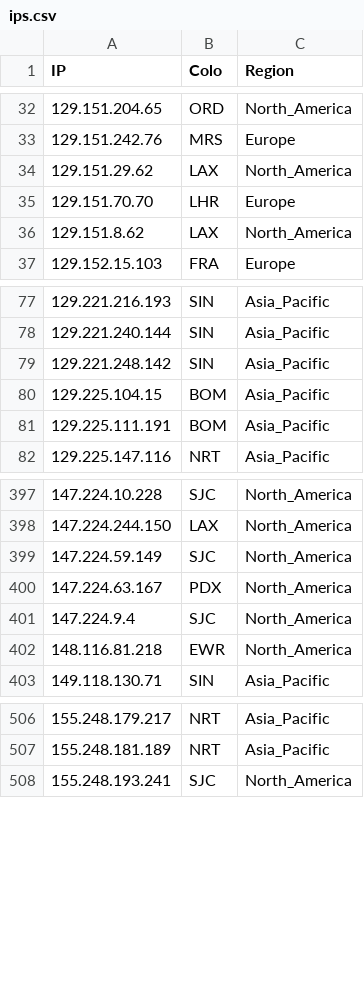
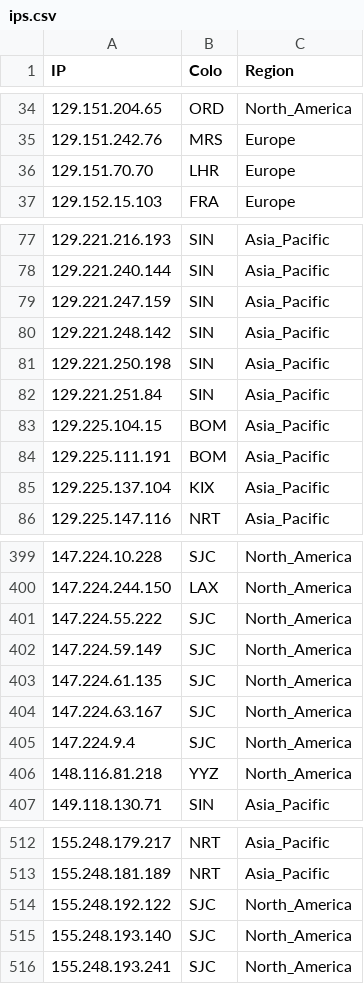
Before and after one commit to xiya-like/proxyip-tracker, a CSV file: result/ips.csv, drawn as a sheet; only a part is shown, gaps mark what is left out; the diff covers the shown part only.

```diff
--- a/result/ips.csv
+++ b/result/ips.csv
@@ -33,5 +35,3 @@ IP,Colo,Region
 129.151.242.76,MRS,Europe
-129.151.29.62,LAX,North_America
 129.151.70.70,LHR,Europe
-129.151.8.62,LAX,North_America
 129.152.15.103,FRA,Europe
@@ -78,5 +78,9 @@ IP,Colo,Region
 129.221.240.144,SIN,Asia_Pacific
+129.221.247.159,SIN,Asia_Pacific
 129.221.248.142,SIN,Asia_Pacific
+129.221.250.198,SIN,Asia_Pacific
+129.221.251.84,SIN,Asia_Pacific
 129.225.104.15,BOM,Asia_Pacific
 129.225.111.191,BOM,Asia_Pacific
+129.225.137.104,KIX,Asia_Pacific
 129.225.147.116,NRT,Asia_Pacific
@@ -398,6 +400,8 @@ IP,Colo,Region
 147.224.244.150,LAX,North_America
+147.224.55.222,SJC,North_America
 147.224.59.149,SJC,North_America
-147.224.63.167,PDX,North_America
+147.224.61.135,SJC,North_America
+147.224.63.167,SJC,North_America
 147.224.9.4,SJC,North_America
-148.116.81.218,EWR,North_America
+148.116.81.218,YYZ,North_America
 149.118.130.71,SIN,Asia_Pacific
@@ -507,2 +513,4 @@ IP,Colo,Region
 155.248.181.189,NRT,Asia_Pacific
+155.248.192.122,SJC,North_America
+155.248.193.140,SJC,North_America
 155.248.193.241,SJC,North_America
```
Also changed, not shown: 26 added rows, 20 removed rows and 29 edited cells elsewhere in this file, result/domains-ips.csv, result/tested-ips.csv.
